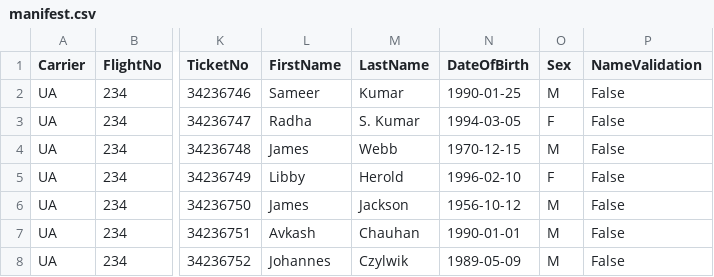
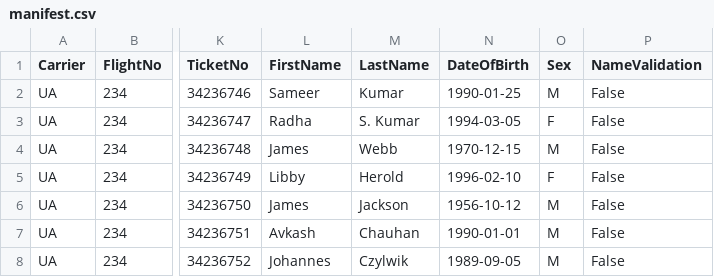
Before and after one commit to jczylwik/cd0461-building-computer-vision-solutions-with-azure-project-starter, a CSV file: material_preparation_step/manifest.csv, drawn as a sheet; only a part is shown, gaps mark what is left out; the diff names each change by its address in the sheet, - before the commit and + after, or states it on an @@ line.

```diff
--- a/material_preparation_step/manifest.csv
+++ b/material_preparation_step/manifest.csv
-N8 (DateOfBirth): 1989-05-09
+N8 (DateOfBirth): 1989-09-05
```
Also changed, not shown: 27 other files.
